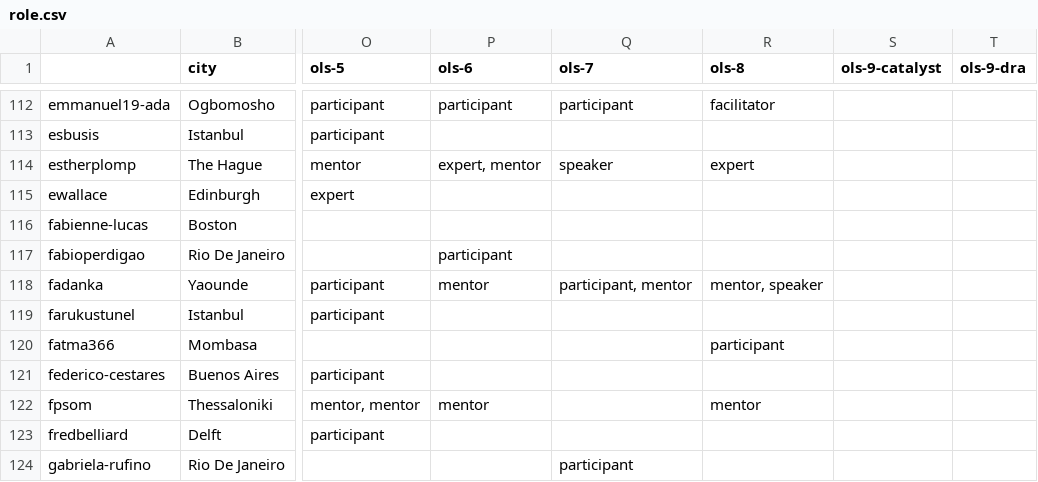
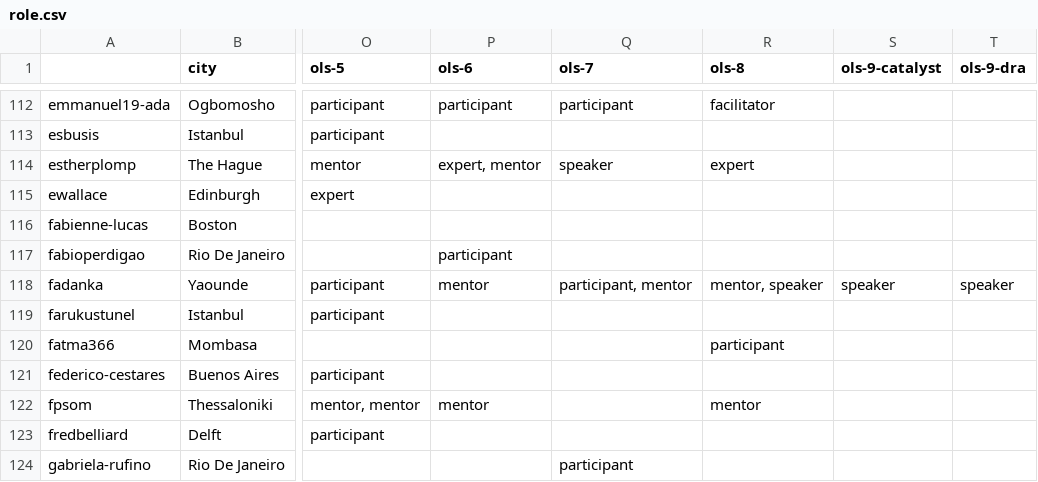
Before and after one commit to Jolah1/open-life-science.github.io, a CSV file: _data/artifacts/openseeds/roles/role.csv, drawn as a sheet; only a part is shown, gaps mark what is left out; the diff covers the shown part only; the diff names each change by its address in the sheet, - before the commit and + after, or states it on an @@ line.

```diff
--- a/_data/artifacts/openseeds/roles/role.csv
+++ b/_data/artifacts/openseeds/roles/role.csv
-S118 (ols-9-catalyst): (empty)
+S118 (ols-9-catalyst): speaker
-T118 (ols-9-dra): (empty)
+T118 (ols-9-dra): speaker
```
Also changed, not shown: 1 added row and 12 edited cells elsewhere in this file, _data/artifacts/openseeds/people.csv, _data/artifacts/openseeds/people_per_cohort.csv, 5 other files.
